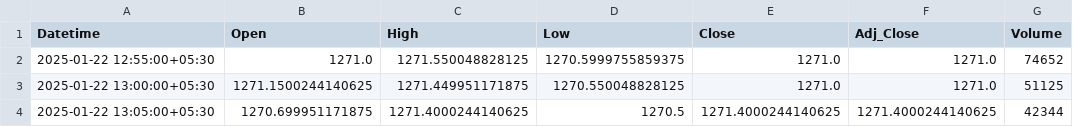
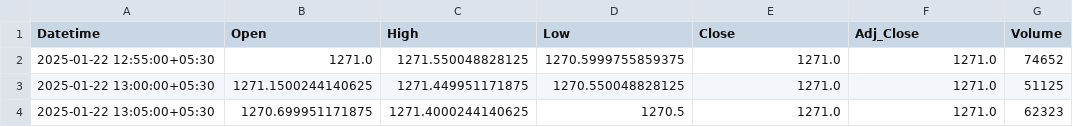
Before and after one commit to chiragpalan/stock_predictions_rnn_v3, a CSV file: temp_csv/RELIANCE_NS.csv, drawn as a sheet.

```diff
--- a/temp_csv/RELIANCE_NS.csv
+++ b/temp_csv/RELIANCE_NS.csv
@@ -3,2 +3,2 @@ Datetime,Open,High,Low,Close,Adj_Close,Volume
 2025-01-22 13:00:00+05:30,1271.1500244140625,1271.449951171875,1270.550048828125,1271.0,1271.0,51125
-2025-01-22 13:05:00+05:30,1270.699951171875,1271.4000244140625,1270.5,1271.4000244140625,1271.4000244140625,42344
+2025-01-22 13:05:00+05:30,1270.699951171875,1271.4000244140625,1270.5,1271.0,1271.0,62323
```
Also changed, not shown: temp_csv/HDFCBANK_NS.csv, temp_csv/ICICIBANK_NS.csv, 3 other files.
